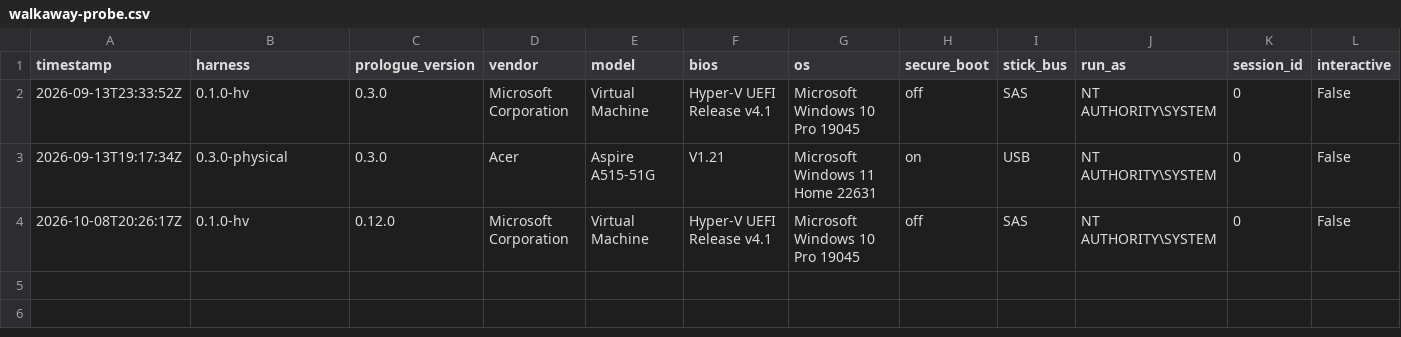
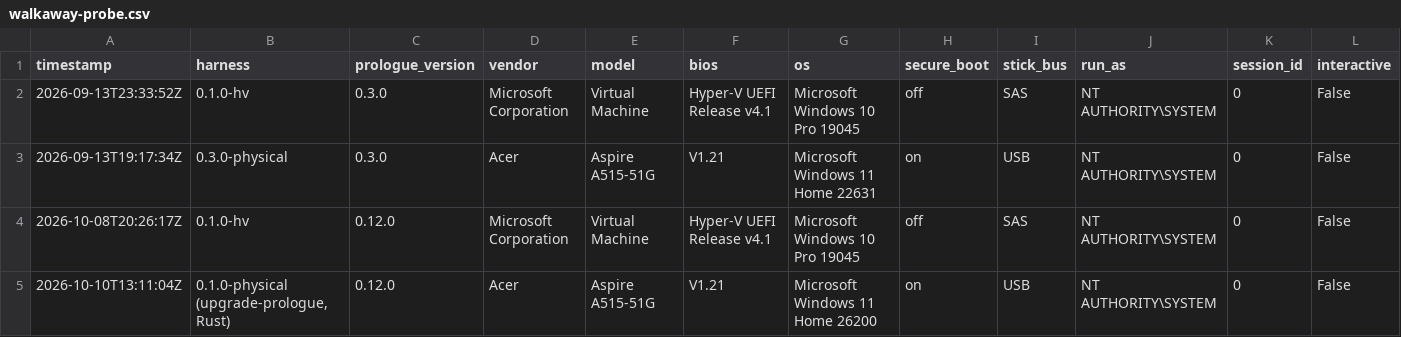
Before and after one commit to addlatt/upgrade_, a CSV file: docs/validation-results/walkaway-probe.csv, drawn as a sheet; only a part is shown; rows hold the shown columns only; the diff names each change by its address in the sheet, - before the commit and + after, or states it on an @@ line.

```diff
--- a/docs/validation-results/walkaway-probe.csv
+++ b/docs/validation-results/walkaway-probe.csv
+row 5: 2026-10-10T13:11:04Z | 0.1.0-physical (upgrade-prologue, Rust) | 0.12.0 | Acer | Aspire A515-51G | V1.21 | Microsoft Windows 11 Home 26200 | on | USB | NT AUTHORITY\SYSTEM | 0 | False
```
Also changed, not shown: docs/validation-results/port-parity.csv, 1 other file.
